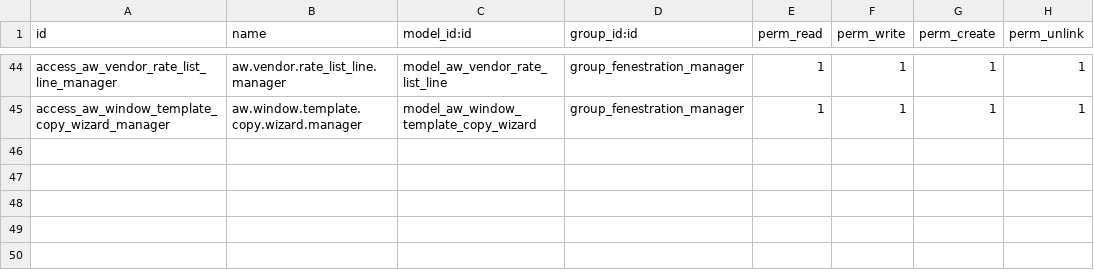
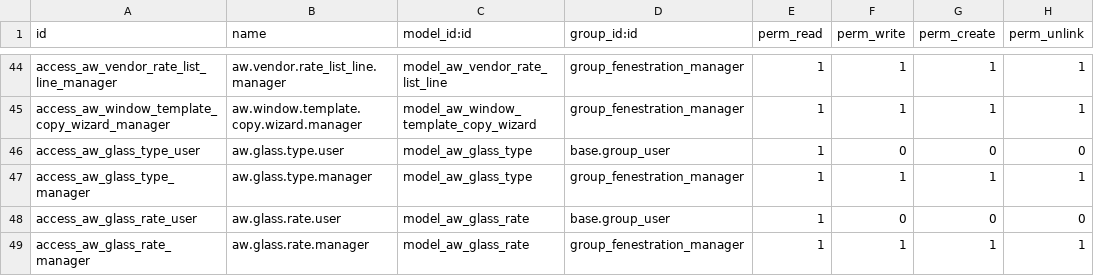
Before and after one commit to khuram225/odoo-railway, a CSV file: odoo/addons/aw_fenestration_core/security/ir.model.access.csv, drawn as a sheet; only a part is shown, gaps mark what is left out; the diff names each change by its address in the sheet, - before the commit and + after, or states it on an @@ line.

```diff
--- a/odoo/addons/aw_fenestration_core/security/ir.model.access.csv
+++ b/odoo/addons/aw_fenestration_core/security/ir.model.access.csv
+row 46: access_aw_glass_type_user | aw.glass.type.user | model_aw_glass_type | base.group_user | 1 | 0 | 0 | 0
+row 47: access_aw_glass_type_manager | aw.glass.type.manager | model_aw_glass_type | group_fenestration_manager | 1 | 1 | 1 | 1
+row 48: access_aw_glass_rate_user | aw.glass.rate.user | model_aw_glass_rate | base.group_user | 1 | 0 | 0 | 0
+row 49: access_aw_glass_rate_manager | aw.glass.rate.manager | model_aw_glass_rate | group_fenestration_manager | 1 | 1 | 1 | 1
```
Also changed, not shown: 15 other files.
